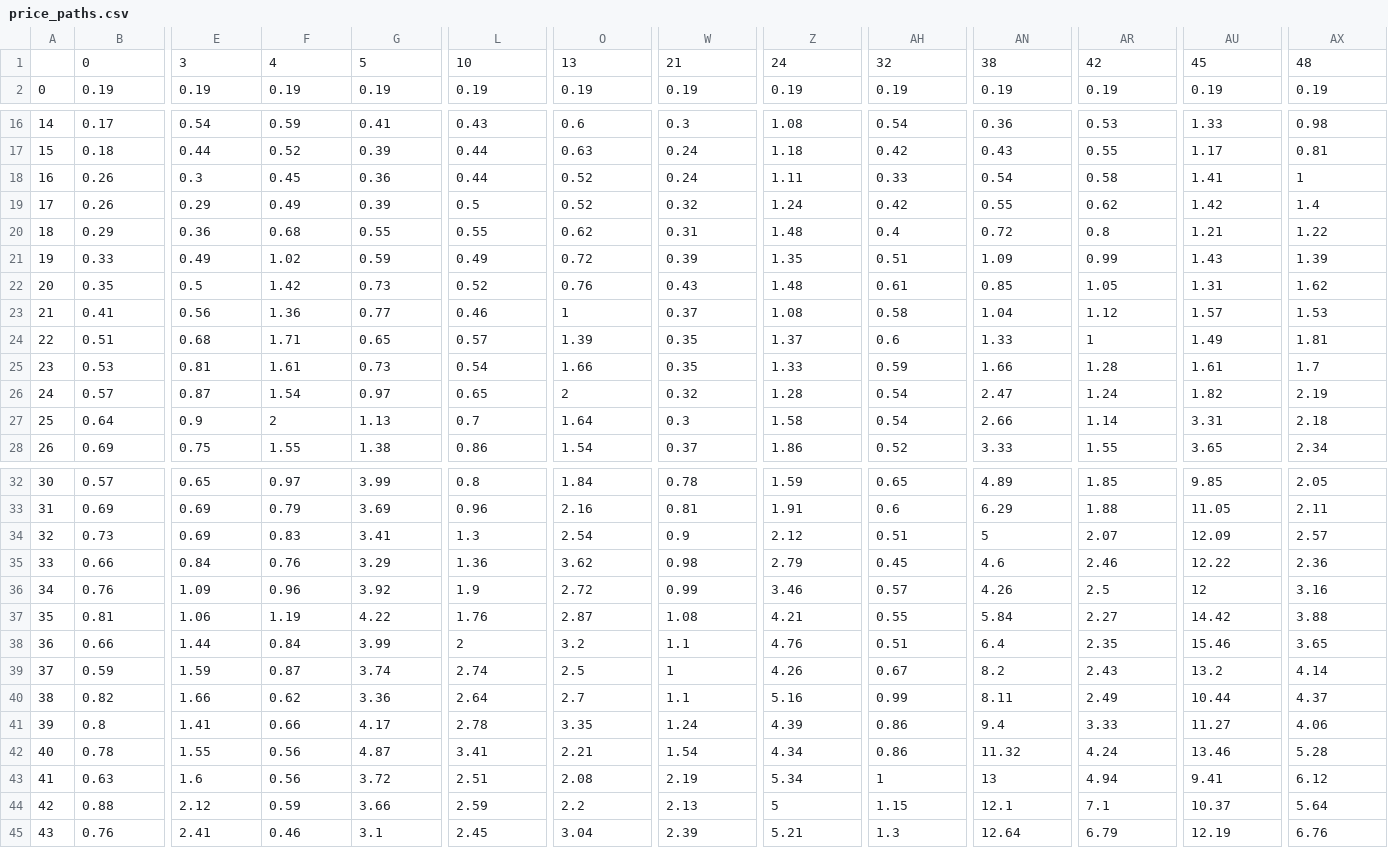
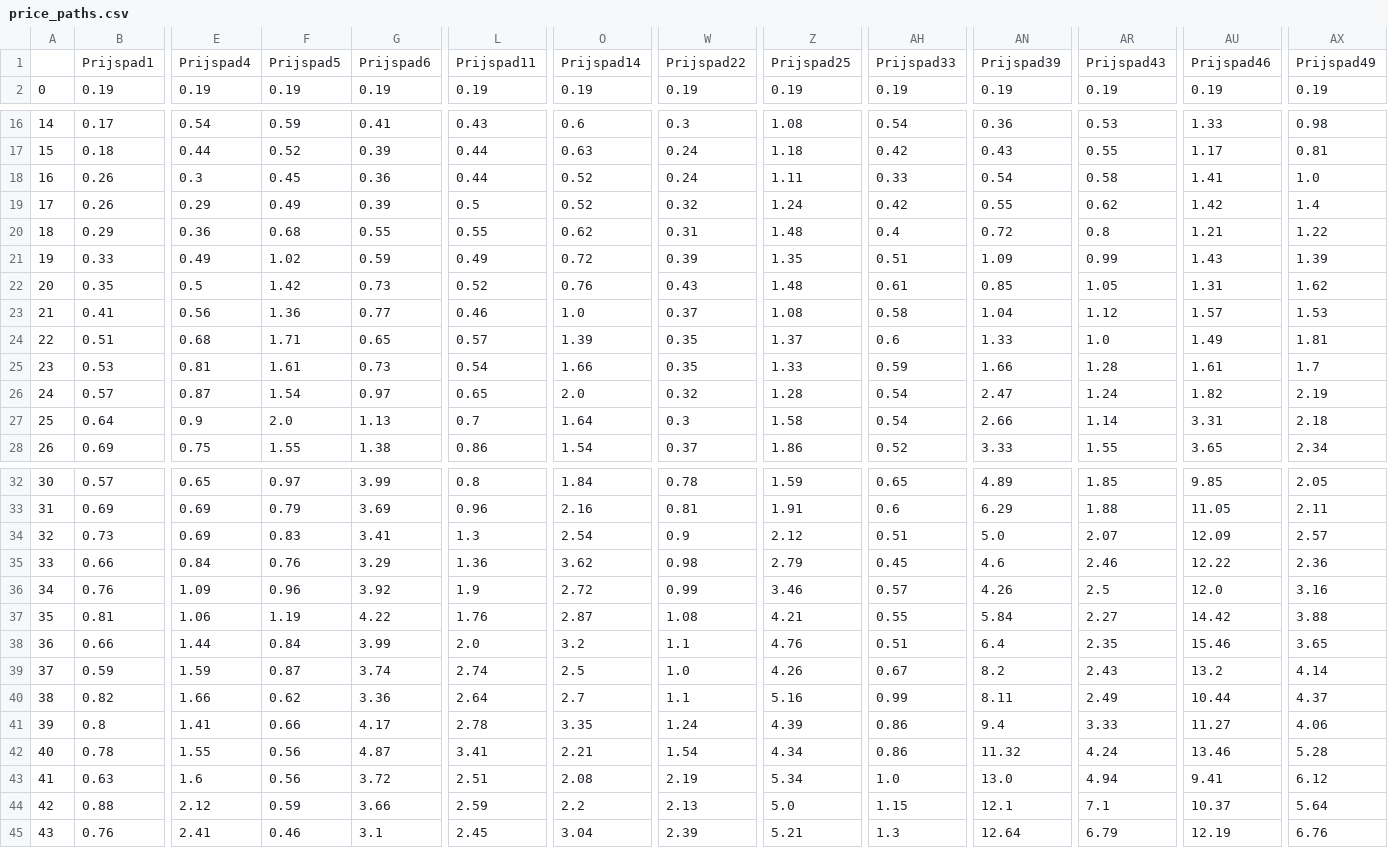
Before and after one commit to RuudvandenWijngaart/VestaDV, a CSV file: data/price_paths.csv, drawn as a sheet; only a part is shown, gaps mark what is left out; removed rows and columns are numbered as before the commit, all else as after; rows hold the shown columns only; the diff names each change by its address in the sheet, - before the commit and + after, or states it on an @@ line.

Commit message:
Add price paths and contributions to CPT.dms

```diff
--- a/data/price_paths.csv
+++ b/data/price_paths.csv
-row 1:  | 0 | 3 | 4 | 5 | 10 | 13 | 21 | 24 | 32 | 38 | 42 | 45 | 48
+row 1:  | Prijspad1 | Prijspad4 | Prijspad5 | Prijspad6 | Prijspad11 | Prijspad14 | Prijspad22 | Prijspad25 | Prijspad33 | Prijspad39 | Prijspad43 | Prijspad46 | Prijspad49
-AX18: 1
+AX18: 1.0
-O23: 1
+O23: 1.0
-AR24: 1
+AR24: 1.0
-O26: 2
+O26: 2.0
-F27: 2
+F27: 2.0
-AN34: 5
+AN34: 5.0
-AU36: 12
+AU36: 12.0
-L38: 2
+L38: 2.0
-W39: 1
+W39: 1.0
-AH43: 1
+AH43: 1.0
-AN43: 13
+AN43: 13.0
-Z44: 5
+Z44: 5.0
```
Also changed, not shown: 1 other file.
